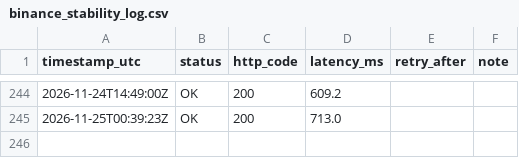
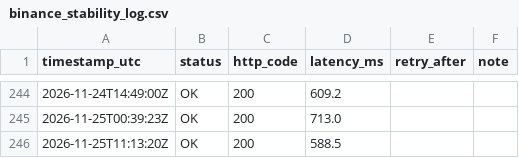
Before and after one commit to mariano-mrtn/pruebas-elt, a CSV file: docs/monitoring/binance_stability_log.csv, drawn as a sheet; only a part is shown, gaps mark what is left out.

```diff
--- a/docs/monitoring/binance_stability_log.csv
+++ b/docs/monitoring/binance_stability_log.csv
@@ -245 +245,2 @@ timestamp_utc,status,http_code,latency_ms,retry_after,note
 2026-11-25T00:39:23Z,OK,200,713.0,,
+2026-11-25T11:13:20Z,OK,200,588.5,,
```
